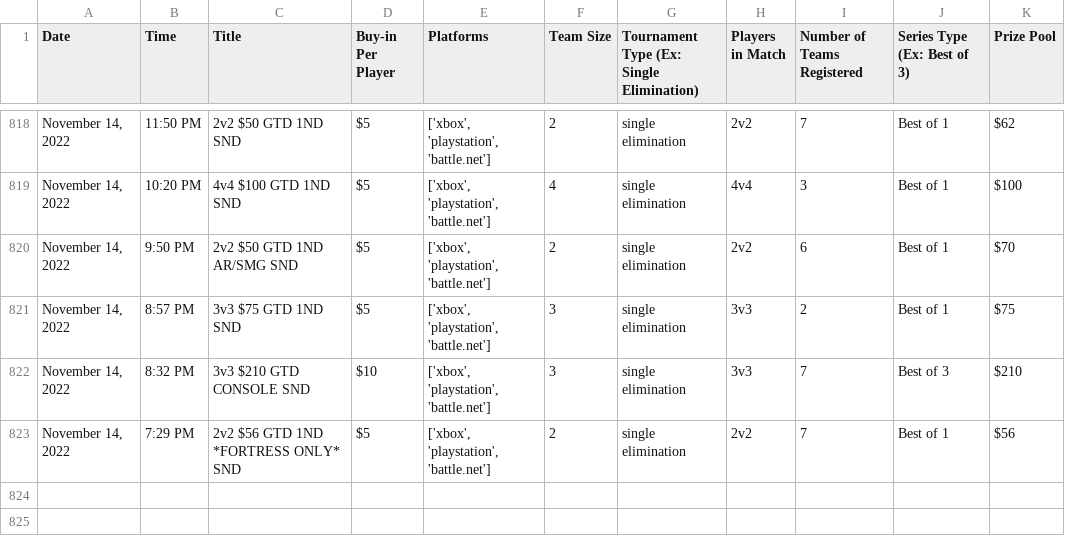
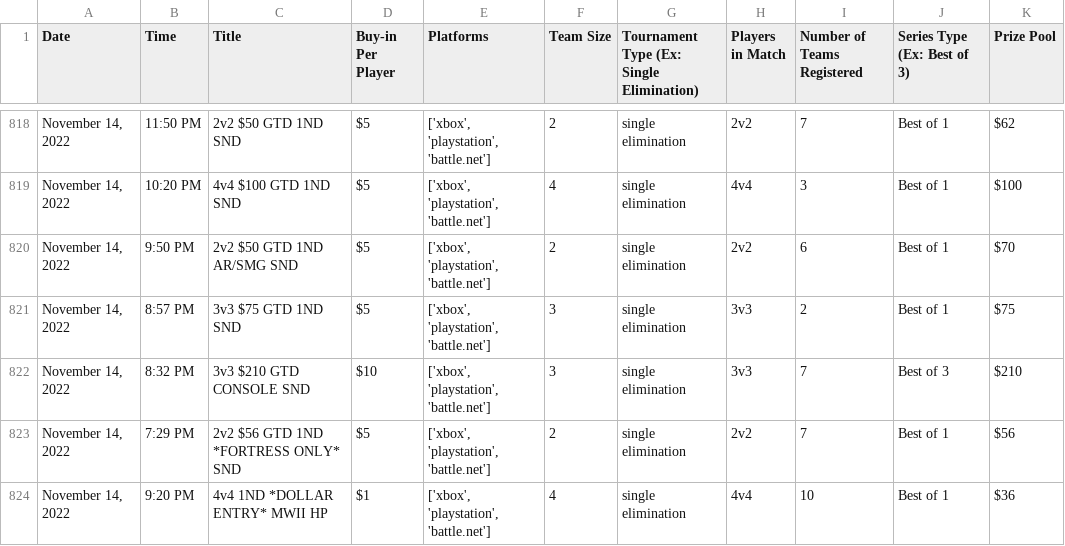
Before and after one commit to CODAgent/esports-agent-tools, a CSV file: codagent/all_data.csv, drawn as a sheet; only a part is shown, gaps mark what is left out.

```diff
--- a/codagent/all_data.csv
+++ b/codagent/all_data.csv
@@ -823 +823,2 @@ Date,Time,Title,Buy-in Per Player,Platforms,Team Size,Tournament Type (Ex: Singl
 "November 14, 2022",7:29 PM,2v2 $56 GTD 1ND *FORTRESS ONLY* SND,$5,"['xbox', 'playstation', 'battle.net']",2,single elimination,2v2,7,Best of 1,$56
+"November 14, 2022",9:20 PM,4v4 1ND *DOLLAR ENTRY* MWII HP,$1,"['xbox', 'playstation', 'battle.net']",4,single elimination,4v4,10,Best of 1,$36
```
Also changed, not shown: 2 other files.
